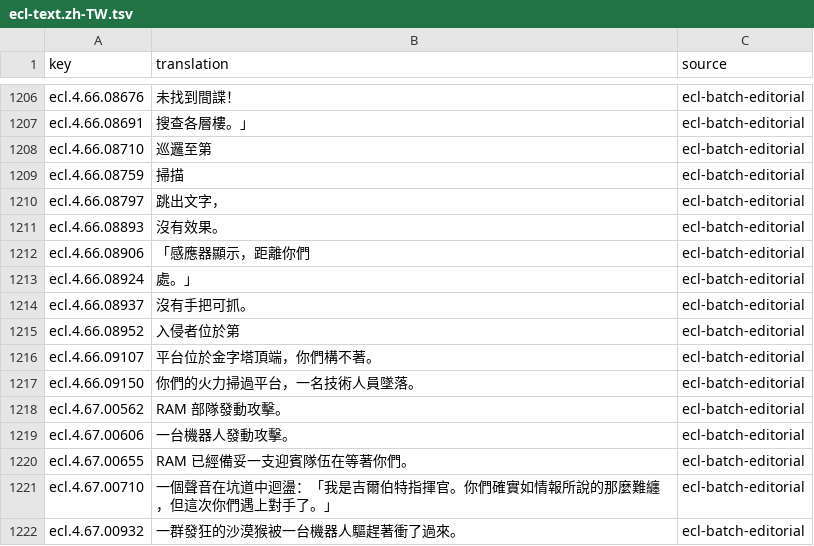
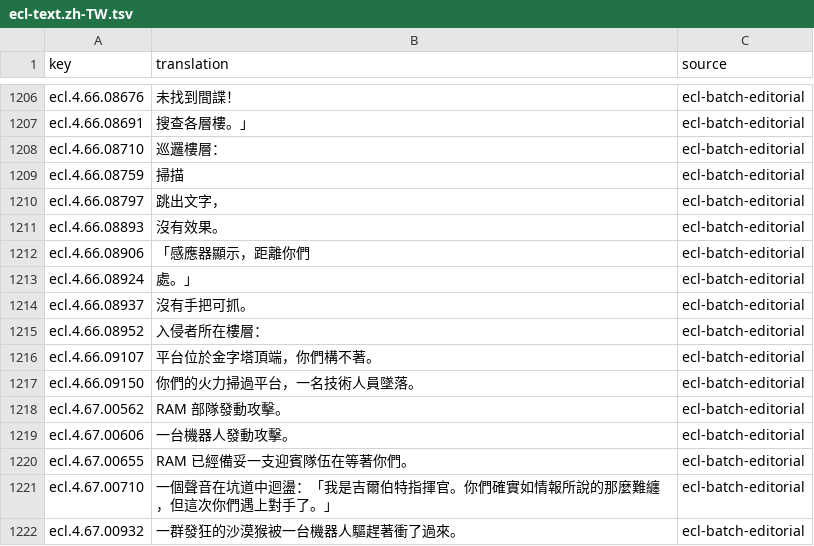
Before and after one commit to wicanr2/buck-rogers-countdown-to-doomsday-cht, a TSV file: text/ecl-text.zh-TW.tsv, drawn as a sheet; only a part is shown, gaps mark what is left out.

```diff
--- a/text/ecl-text.zh-TW.tsv
+++ b/text/ecl-text.zh-TW.tsv
@@ -1207,3 +1207,3 @@ ecl.4.66.08676	未找到間諜！	ecl-batch-editorial
 ecl.4.66.08691	搜查各層樓。」	ecl-batch-editorial
-ecl.4.66.08710	巡邏至第	ecl-batch-editorial
+ecl.4.66.08710	巡邏樓層：	ecl-batch-editorial
 ecl.4.66.08759	掃描	ecl-batch-editorial
@@ -1214,3 +1214,3 @@ ecl.4.66.08924	處。」	ecl-batch-editorial
 ecl.4.66.08937	沒有手把可抓。	ecl-batch-editorial
-ecl.4.66.08952	入侵者位於第	ecl-batch-editorial
+ecl.4.66.08952	入侵者所在樓層：	ecl-batch-editorial
 ecl.4.66.09107	平台位於金字塔頂端，你們構不著。	ecl-batch-editorial
```
Also changed, not shown: text/ecl-text.zh-CN.tsv, text/engine-fragment.zh-CN.tsv, 10 other files.
